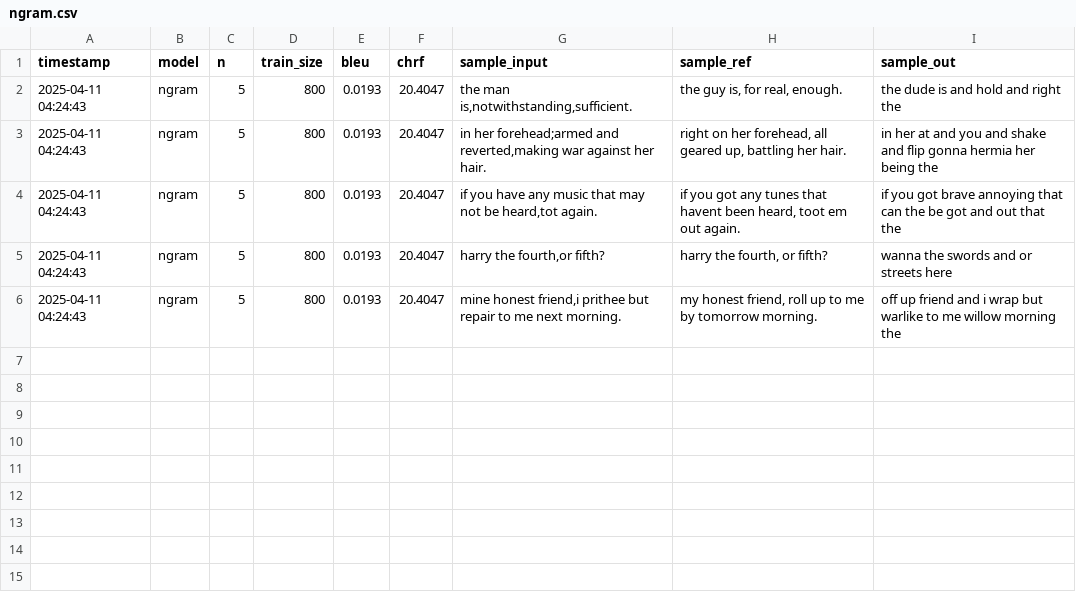
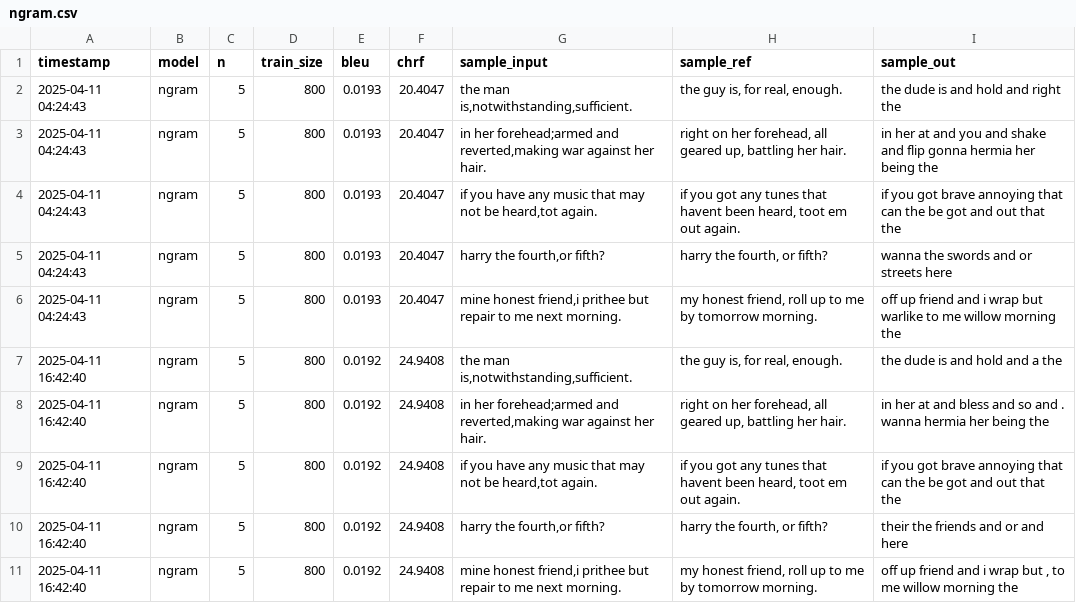
Before and after one commit to xukev22/shake-z, a CSV file: results/ngram.csv, drawn as a sheet; the diff names each change by its address in the sheet, - before the commit and + after, or states it on an @@ line.

Commit message:
ngram results 5 epochs

```diff
--- a/results/ngram.csv
+++ b/results/ngram.csv
+row 7: 2025-04-11 16:42:40 | ngram | 5 | 800 | 0.0192 | 24.9408 | the man is,notwithstanding,sufficient. | the guy is, for real, enough. | the dude is and hold and a the
+row 8: 2025-04-11 16:42:40 | ngram | 5 | 800 | 0.0192 | 24.9408 | in her forehead;armed and reverted,making war against her hair. | right on her forehead, all geared up, battling her hair. | in her at and bless and so and . wanna hermia her being the
+row 9: 2025-04-11 16:42:40 | ngram | 5 | 800 | 0.0192 | 24.9408 | if you have any music that may not be heard,tot again. | if you got any tunes that havent been heard, toot em out again. | if you got brave annoying that can the be got and out that the
+row 10: 2025-04-11 16:42:40 | ngram | 5 | 800 | 0.0192 | 24.9408 | harry the fourth,or fifth? | harry the fourth, or fifth? | their the friends and or and here
+row 11: 2025-04-11 16:42:40 | ngram | 5 | 800 | 0.0192 | 24.9408 | mine honest friend,i prithee but repair to me next morning. | my honest friend, roll up to me by tomorrow morning. | off up friend and i wrap but , to me willow morning the
```
